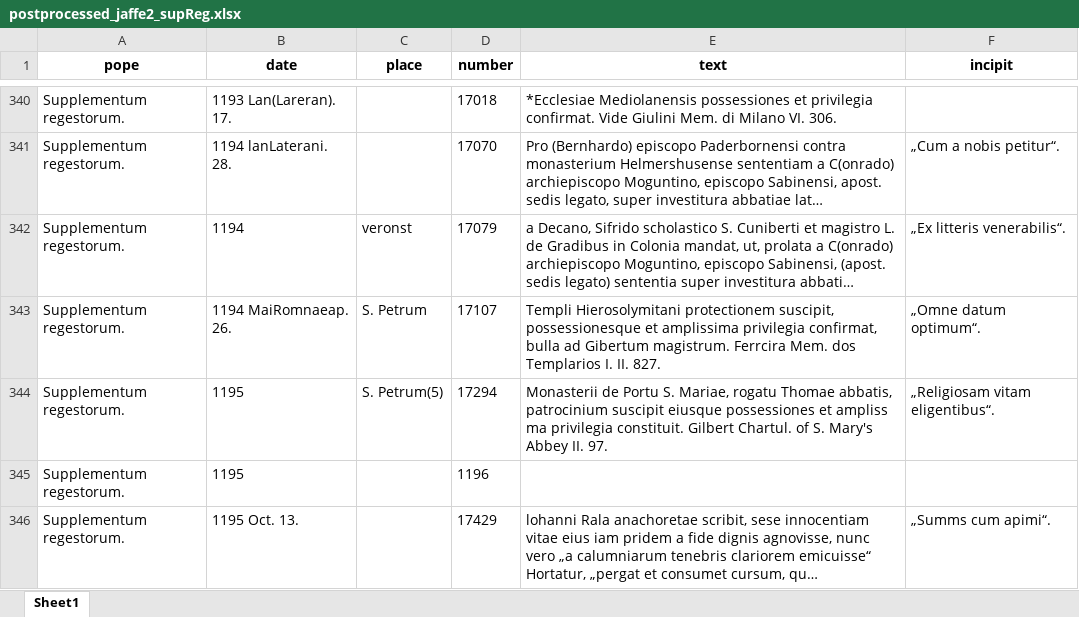
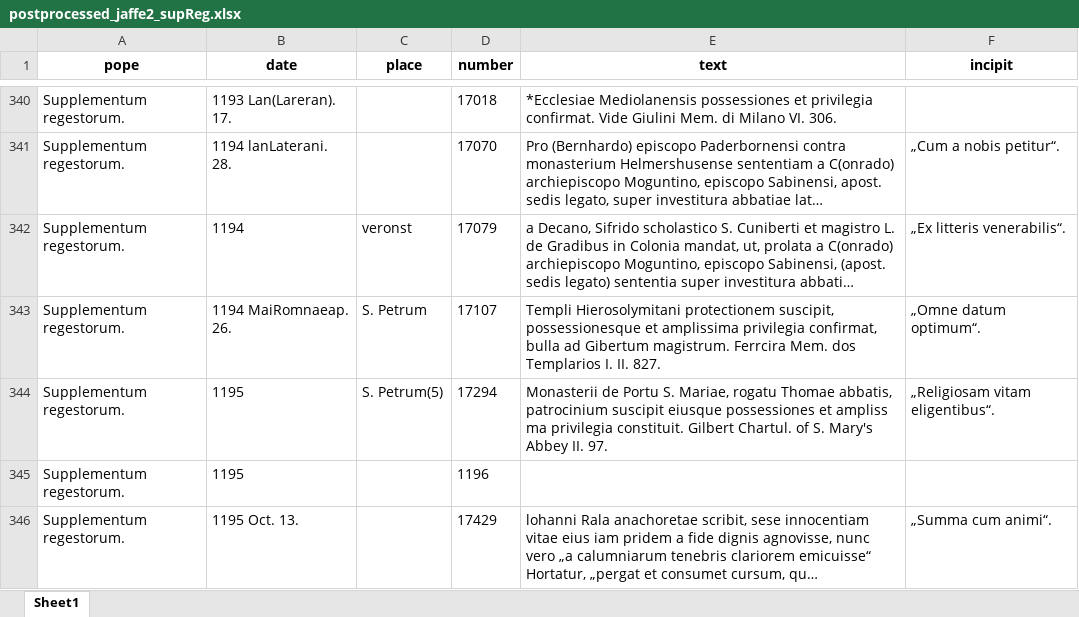
Before and after one commit to DKramer8/Jaffe_Annotation_Basic, an Excel workbook: data/postprocessed/postprocessed_jaffe2_supReg.xlsx, sheet Sheet1, drawn as a sheet; only a part is shown, gaps mark what is left out; long unchanged cells end in …; values as stored, in another font and other column widths than the file's, no borders; the diff names each change by its address in the sheet, - before the commit and + after, or states it on an @@ line.

```diff
--- a/data/postprocessed/postprocessed_jaffe2_supReg.xlsx (sheet Sheet1)
+++ b/data/postprocessed/postprocessed_jaffe2_supReg.xlsx (sheet Sheet1)
-F346 (incipit): „Summs cum apimi“.
+F346 (incipit): „Summa cum animi“.
```
Also changed, not shown: data/postprocessed/postprocessed_jaffe2_postAlexander.xlsx.
